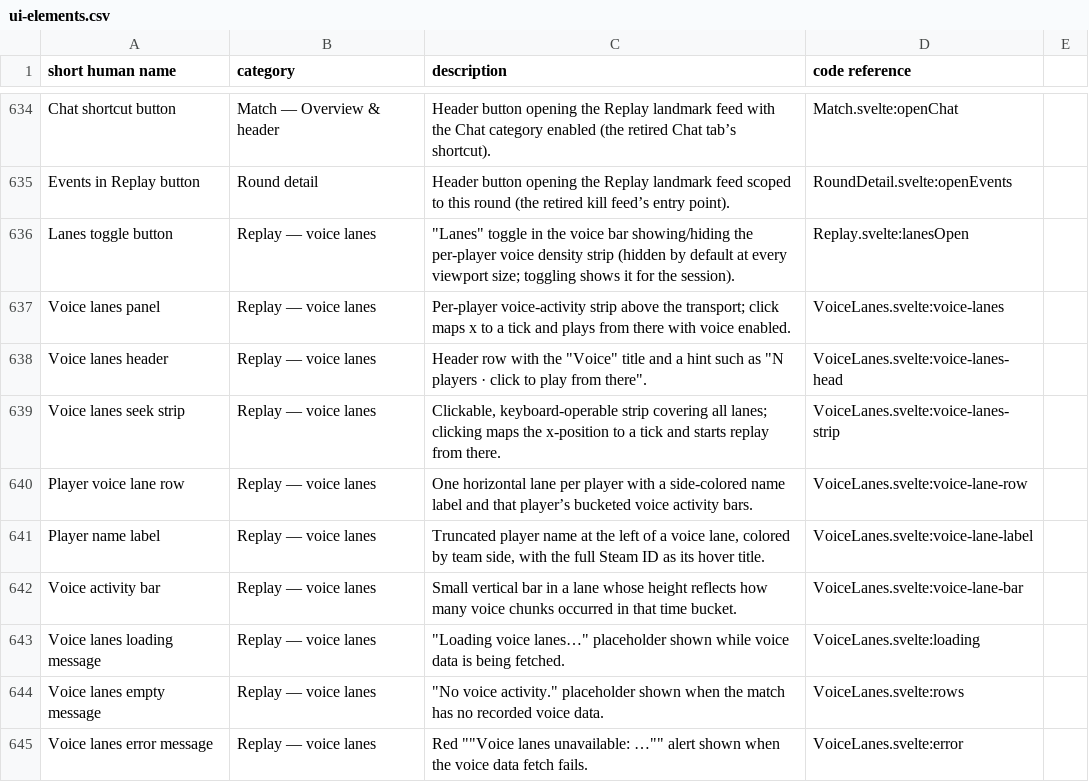
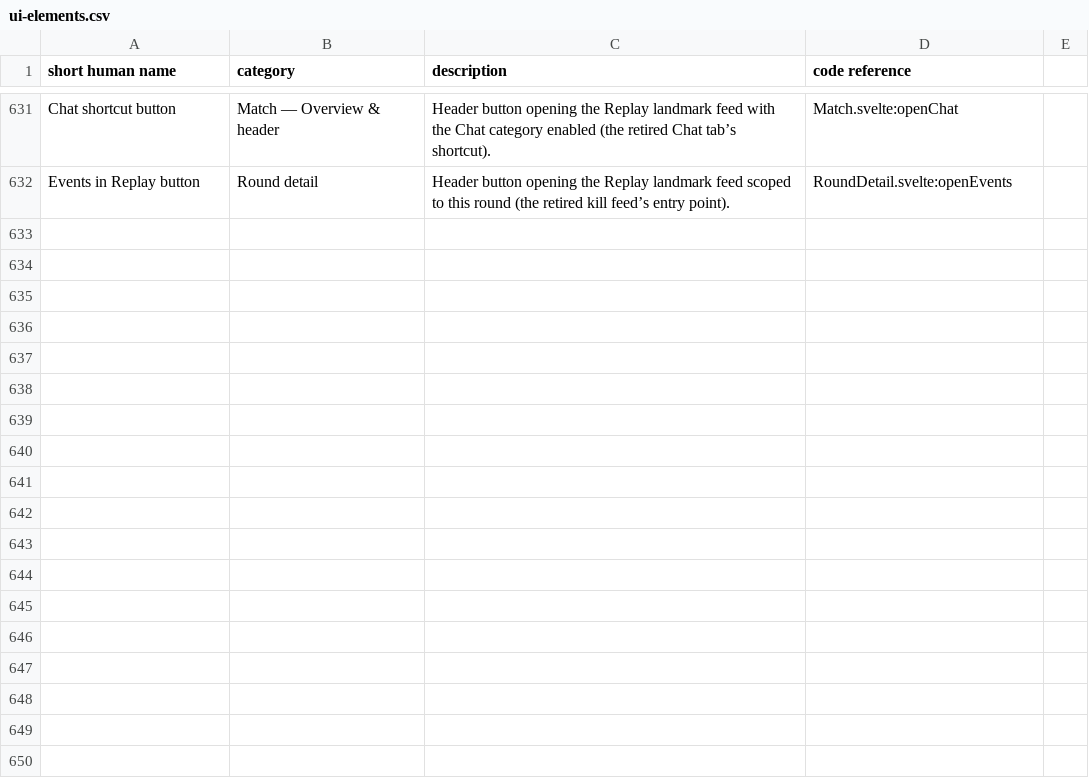
Before and after one commit to ChristianWSmith/spectra, a CSV file: ref/ui-elements.csv, drawn as a sheet; only a part is shown, gaps mark what is left out; the diff covers the shown part only.

Commit message:
docs(ref): refresh the ui-elements inventory for the replay overhaul
Replay's rows now describe the post-overhaul chrome: floating back and
landmark overlays, the centered round ribbon, the two canvas HUD boxes,
the full-width scrubber with its game-time readout, the centered
transport (loop popover, unified camera dropdown, mute-all), the player
cards and team columns, and the new honest notes. The removed header
chips/buttons and the retired voice-lanes block are gone, and the one
pre-existing unquoted comma that made the CSV unparseable is fixed.

```diff
--- a/ref/ui-elements.csv
+++ b/ref/ui-elements.csv
@@ -635,11 +632 @@ Chat shortcut button,Match — Overview & header,Header button opening the Repla
 Events in Replay button,Round detail,Header button opening the Replay landmark feed scoped to this round (the retired kill feed’s entry point).,RoundDetail.svelte:openEvents
-Lanes toggle button,Replay — voice lanes,"""Lanes"" toggle in the voice bar showing/hiding the per-player voice density strip (hidden by default at every viewport size; toggling shows it for the session).",Replay.svelte:lanesOpen
-Voice lanes panel,Replay — voice lanes,Per-player voice-activity strip above the transport; click maps x to a tick and plays from there with voice enabled.,VoiceLanes.svelte:voice-lanes
-Voice lanes header,Replay — voice lanes,"Header row with the ""Voice"" title and a hint such as ""N players · click to play from there"".",VoiceLanes.svelte:voice-lanes-head
-Voice lanes seek strip,Replay — voice lanes,"Clickable, keyboard-operable strip covering all lanes; clicking maps the x-position to a tick and starts replay from there.",VoiceLanes.svelte:voice-lanes-strip
-Player voice lane row,Replay — voice lanes,One horizontal lane per player with a side-colored name label and that player’s bucketed voice activity bars.,VoiceLanes.svelte:voice-lane-row
-Player name label,Replay — voice lanes,"Truncated player name at the left of a voice lane, colored by team side, with the full Steam ID as its hover title.",VoiceLanes.svelte:voice-lane-label
-Voice activity bar,Replay — voice lanes,Small vertical bar in a lane whose height reflects how many voice chunks occurred in that time bucket.,VoiceLanes.svelte:voice-lane-bar
-Voice lanes loading message,Replay — voice lanes,"""Loading voice lanes…"" placeholder shown while voice data is being fetched.",VoiceLanes.svelte:loading
-Voice lanes empty message,Replay — voice lanes,"""No voice activity."" placeholder shown when the match has no recorded voice data.",VoiceLanes.svelte:rows
-Voice lanes error message,Replay — voice lanes,Red ""Voice lanes unavailable: …"" alert shown when the voice data fetch fails.,VoiceLanes.svelte:error
```
Also changed, not shown: 12 added rows, 15 removed rows and 20 edited cells elsewhere in this file.
